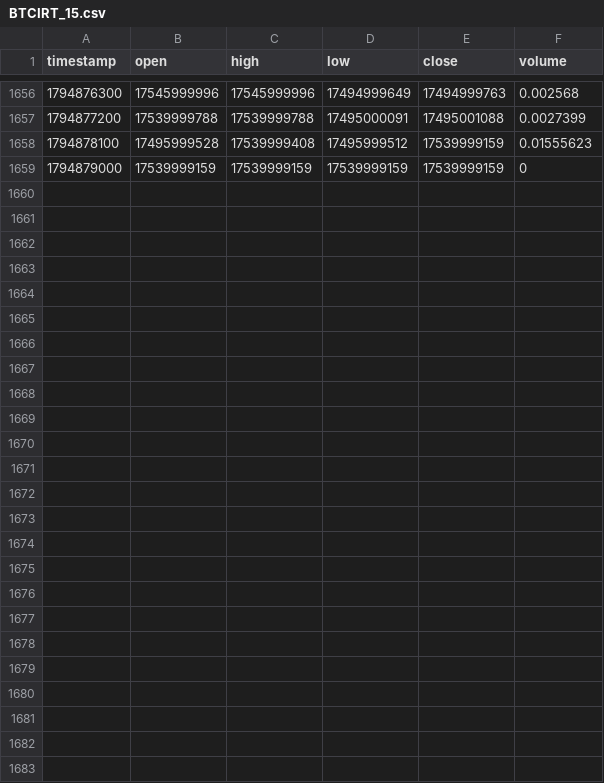
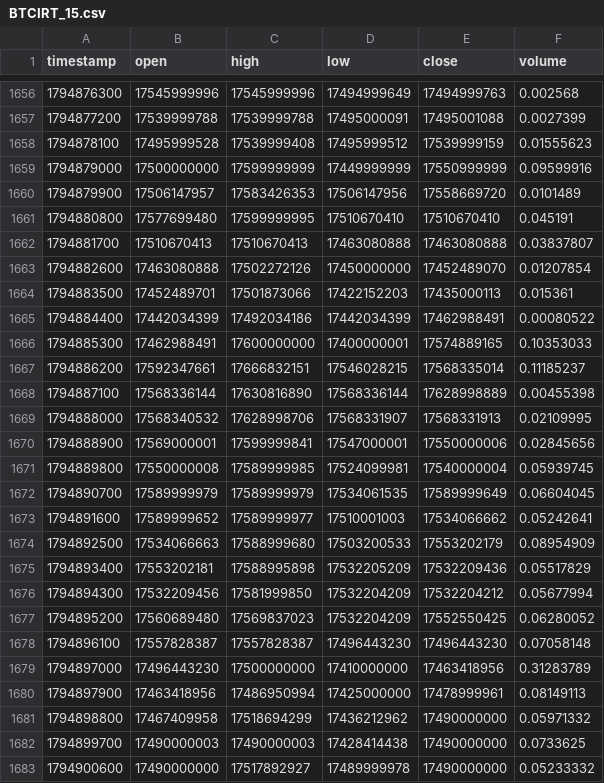
Before and after one commit to raminyaghubi1402-gif/mobile-, a CSV file: data/history/BTCIRT_15.csv, drawn as a sheet; only a part is shown, gaps mark what is left out; the diff covers the shown part only.

```diff
--- a/data/history/BTCIRT_15.csv
+++ b/data/history/BTCIRT_15.csv
@@ -1658,2 +1658,26 @@ timestamp,open,high,low,close,volume
 1794878100,17495999528,17539999408,17495999512,17539999159,0.01555623
-1794879000,17539999159,17539999159,17539999159,17539999159,0
+1794879000,17500000000,17599999999,17449999999,17550999999,0.09599916
+1794879900,17506147957,17583426353,17506147956,17558669720,0.0101489
+1794880800,17577699480,17599999995,17510670410,17510670410,0.045191
+1794881700,17510670413,17510670413,17463080888,17463080888,0.03837807
+1794882600,17463080888,17502272126,17450000000,17452489070,0.01207854
+1794883500,17452489701,17501873066,17422152203,17435000113,0.015361
+1794884400,17442034399,17492034186,17442034399,17462988491,0.00080522
+1794885300,17462988491,17600000000,17400000001,17574889165,0.10353033
+1794886200,17592347661,17666832151,17546028215,17568335014,0.11185237
+1794887100,17568336144,17630816890,17568336144,17628998889,0.00455398
+1794888000,17568340532,17628998706,17568331907,17568331913,0.02109995
+1794888900,17569000001,17599999841,17547000001,17550000006,0.02845656
+1794889800,17550000008,17589999985,17524099981,17540000004,0.05939745
+1794890700,17589999979,17589999979,17534061535,17589999649,0.06604045
+1794891600,17589999652,17589999977,17510001003,17534066662,0.05242641
+1794892500,17534066663,17588999680,17503200533,17553202179,0.08954909
+1794893400,17553202181,17588995898,17532205209,17532209436,0.05517829
+1794894300,17532209456,17581999850,17532204209,17532204212,0.05677994
+1794895200,17560689480,17569837023,17532204209,17552550425,0.06280052
+1794896100,17557828387,17557828387,17496443230,17496443230,0.07058148
+1794897000,17496443230,17500000000,17410000000,17463418956,0.31283789
+1794897900,17463418956,17486950994,17425000000,17478999961,0.08149113
+1794898800,17467409958,17518694299,17436212962,17490000000,0.05971332
+1794899700,17490000003,17490000003,17428414438,17490000000,0.0733625
+1794900600,17490000000,17517892927,17489999978,17490000000,0.05233332
```
Also changed, not shown: 4 edited cells elsewhere in this file, data/history/BTCIRT_5.csv, data/history/BTCIRT_60.csv, 7 other files.
